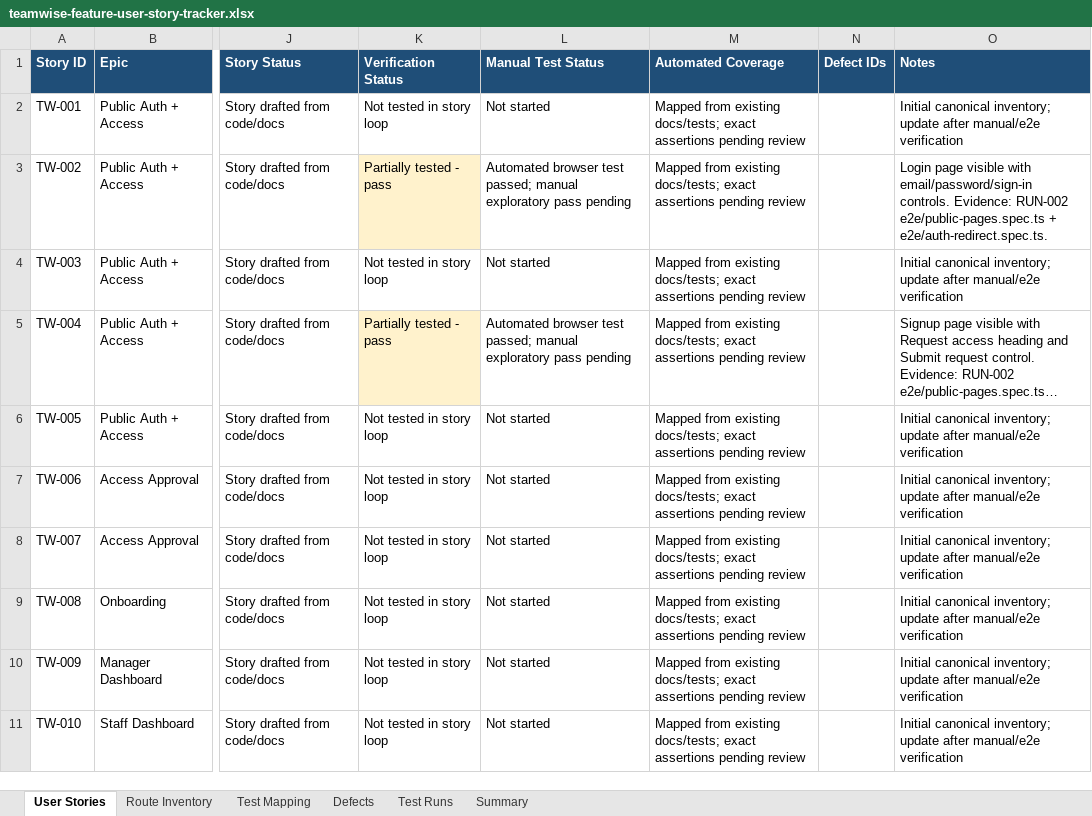
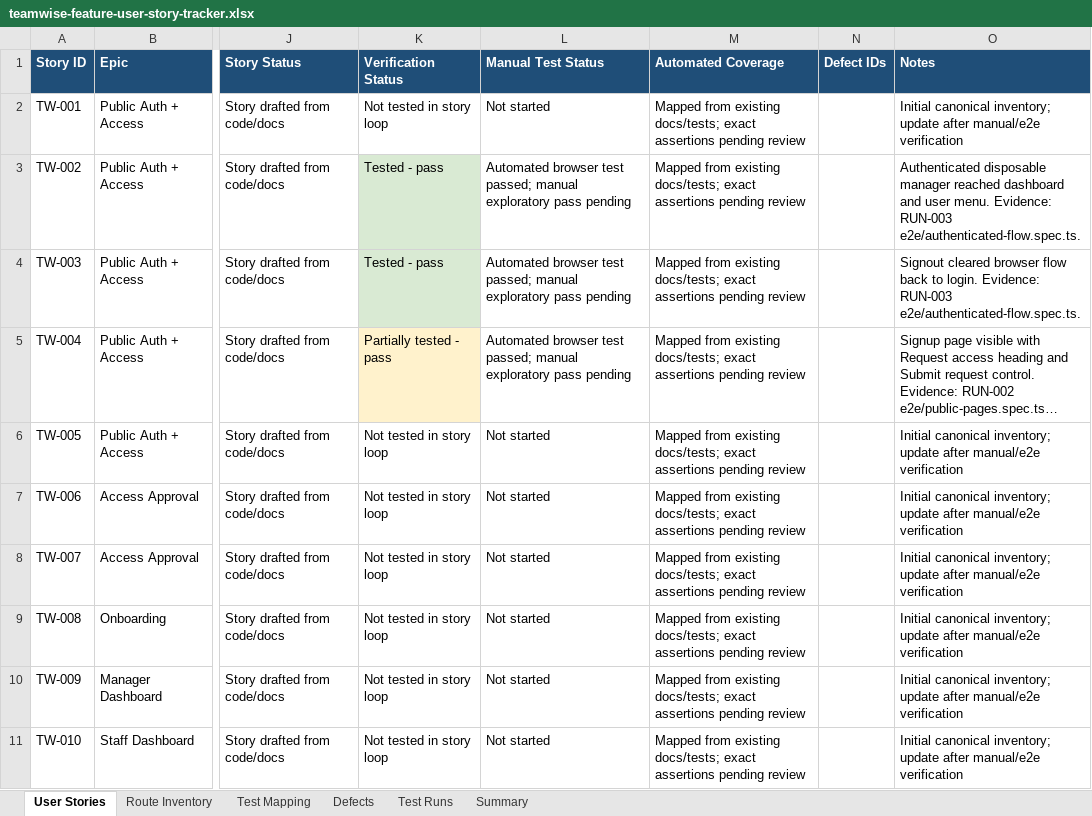
Before and after one commit to byonk19-svg/rt-scheduler, an Excel workbook: docs/teamwise-feature-user-story-tracker.xlsx, sheet User Stories, drawn as a sheet; only a part is shown, gaps mark what is left out; long unchanged cells end in …; values as stored, in another font and other column widths than the file's, no borders; table styles not drawn; the diff names each change by its address in the sheet, - before the commit and + after, or states it on an @@ line.

Commit message:
Record authenticated tracker progress
The canonical user-story tracker now includes the latest authenticated browser-flow coverage captured after the tracker baseline commit. Keeping this as a separate bookkeeping commit keeps the earlier merge and workbook creation history easy to audit.

Constraint: Workbook changes are binary, so validation relies on scoped git status plus XLSX package integrity checks.

Confidence: high

Scope-risk: narrow

Directive: Keep future tracker updates in this canonical workbook unless the tracking format is intentionally replaced.

Tested: git diff --check; XLSX archive integrity check

Not-tested: Full app test suite; no app behavior changed

```diff
--- a/docs/teamwise-feature-user-story-tracker.xlsx (sheet User Stories)
+++ b/docs/teamwise-feature-user-story-tracker.xlsx (sheet User Stories)
-K3 (Verification Status): Partially tested - pass
+K3 (Verification Status): Tested - pass
-K3 fill: #FFF2CC
+K3 fill: #D9EAD3
-O3 (Notes): Login page visible with email/password/sign-in controls. Evidence: RUN-002 e2e/public-pages.spec.ts + e2e/auth-redirect.spec.ts.
+O3 (Notes): Authenticated disposable manager reached dashboard and user menu. Evidence: RUN-003 e2e/authenticated-flow.spec.ts.
-K4 (Verification Status): Not tested in story loop
+K4 (Verification Status): Tested - pass
-K4 fill: none
+K4 fill: #D9EAD3
-L4 (Manual Test Status): Not started
+L4 (Manual Test Status): Automated browser test passed; manual exploratory pass pending
-O4 (Notes): Initial canonical inventory; update after manual/e2e verification
+O4 (Notes): Signout cleared browser flow back to login. Evidence: RUN-003 e2e/authenticated-flow.spec.ts.
```
Also changed, not shown: sheet Test Runs, sheet Summary.
